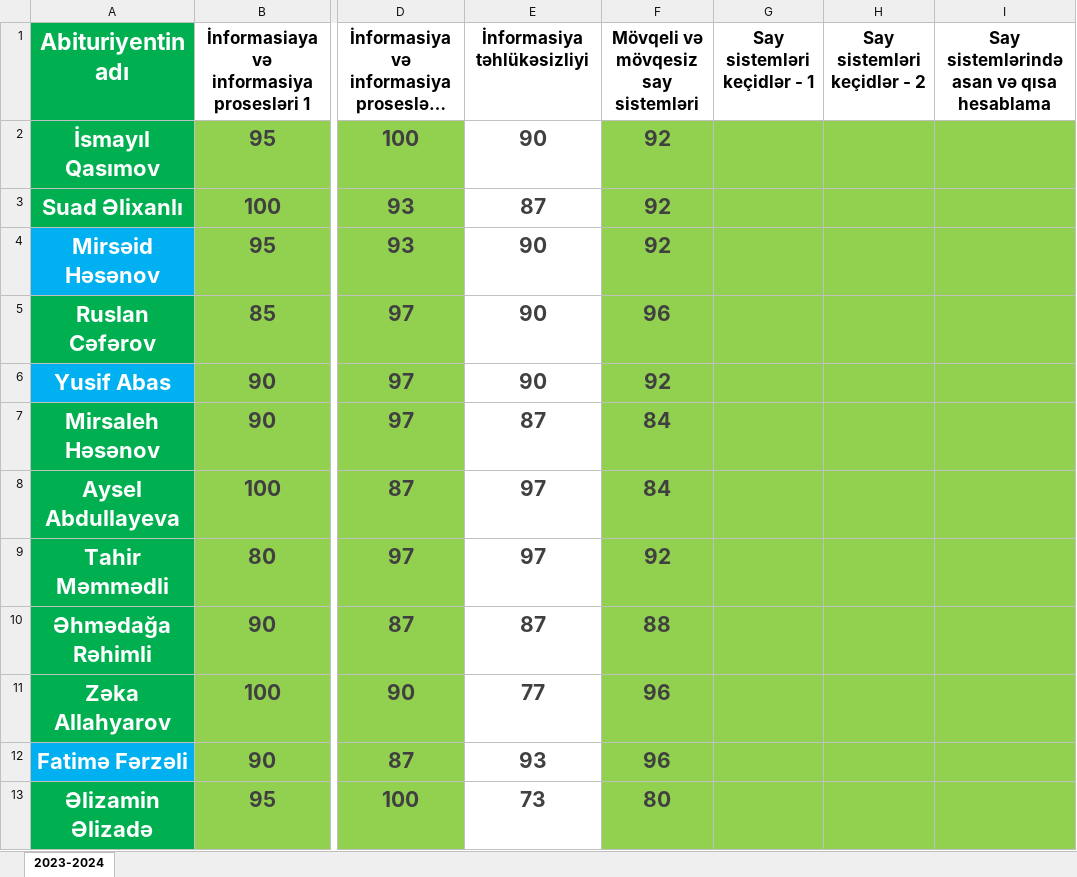
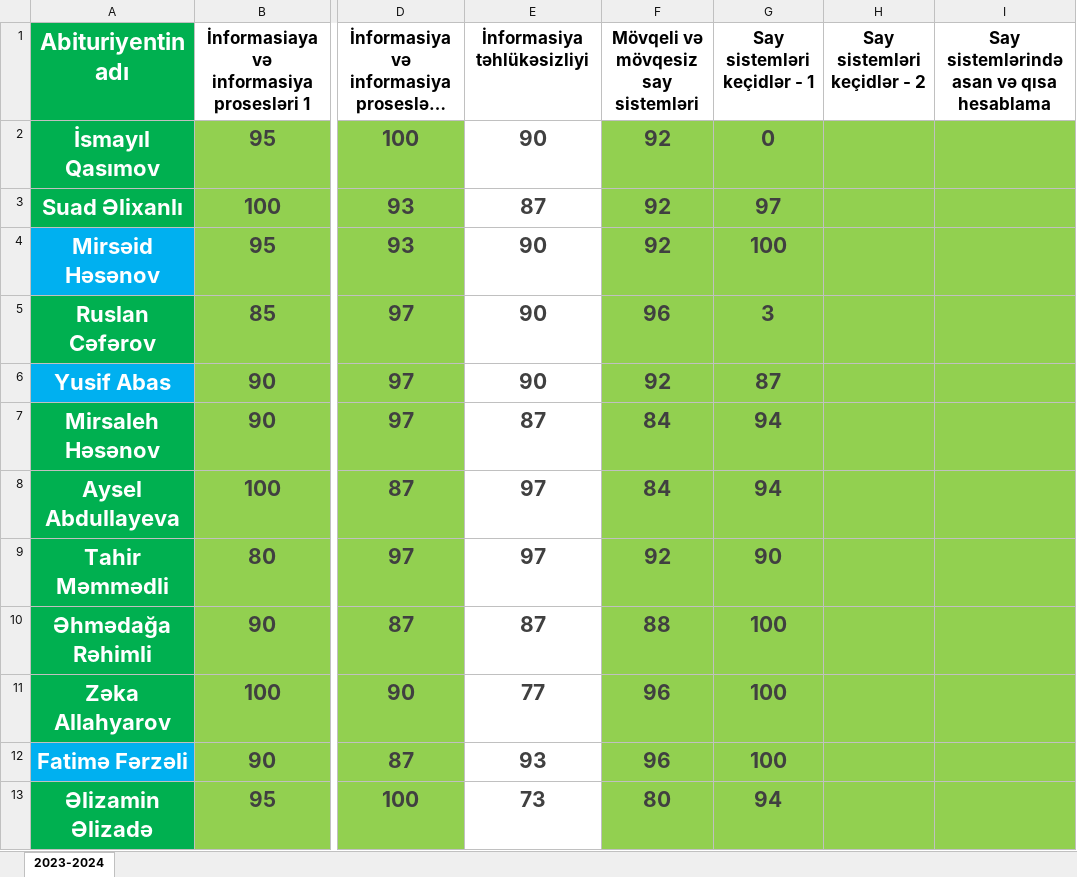
Before and after one commit to elmual/telegram, an Excel workbook: static/data/quizz.xlsx, sheet 2023-2024, drawn as a sheet; only a part is shown, gaps mark what is left out; long unchanged cells end in …; values as stored, in another font and other column widths than the file's, no borders; conditional formats not drawn; the diff covers the shown part only; the diff names each change by its address in the sheet, - before the commit and + after, or states it on an @@ line.

Commit message:
quizz

```diff
--- a/static/data/quizz.xlsx (sheet 2023-2024)
+++ b/static/data/quizz.xlsx (sheet 2023-2024)
-G2: (empty)
+G2: 0
-G3: (empty)
+G3: 97
-G4: (empty)
+G4: 100
-G5: (empty)
+G5: 3
-G6: (empty)
+G6: 87
-G7:G8: (empty)
+G7:G8: 94
-G9: (empty)
+G9: 90
-G10:G12: (empty)
+G10:G12: 100
-G13: (empty)
+G13: 94
```
Also changed, not shown: 11 edited cells elsewhere in this sheet.
